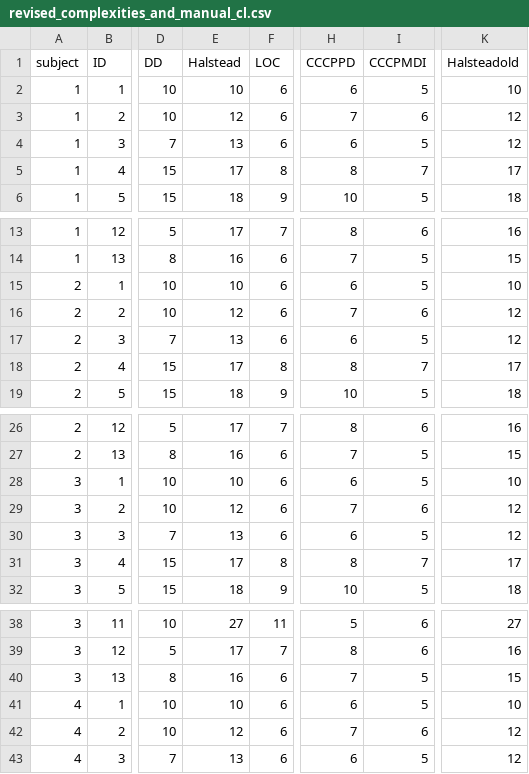
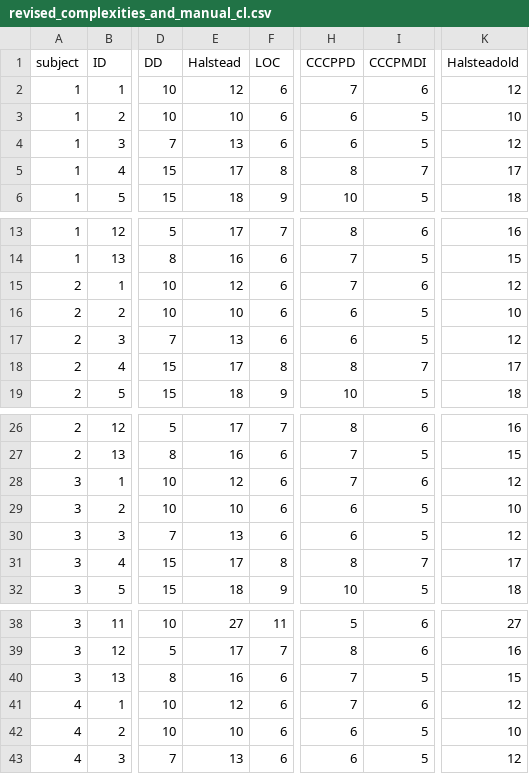
Before and after one commit to khesoem/code-complexity-computation, a CSV file: results/revised_complexities_and_manual_cl.csv, drawn as a sheet; only a part is shown, gaps mark what is left out; the diff covers the shown part only; the diff names each change by its address in the sheet, - before the commit and + after, or states it on an @@ line.

```diff
--- a/results/revised_complexities_and_manual_cl.csv
+++ b/results/revised_complexities_and_manual_cl.csv
-E2 (Halstead): 10
+E2 (Halstead): 12
-H2 (CCCPPD): 6
+H2 (CCCPPD): 7
-I2 (CCCPMDI): 5
+I2 (CCCPMDI): 6
-K2 (Halsteadold): 10
+K2 (Halsteadold): 12
-E3 (Halstead): 12
+E3 (Halstead): 10
-H3 (CCCPPD): 7
+H3 (CCCPPD): 6
-I3 (CCCPMDI): 6
+I3 (CCCPMDI): 5
-K3 (Halsteadold): 12
+K3 (Halsteadold): 10
-E15 (Halstead): 10
+E15 (Halstead): 12
-H15 (CCCPPD): 6
+H15 (CCCPPD): 7
-I15 (CCCPMDI): 5
+I15 (CCCPMDI): 6
-K15 (Halsteadold): 10
+K15 (Halsteadold): 12
-E16 (Halstead): 12
+E16 (Halstead): 10
-H16 (CCCPPD): 7
+H16 (CCCPPD): 6
-I16 (CCCPMDI): 6
+I16 (CCCPMDI): 5
-K16 (Halsteadold): 12
+K16 (Halsteadold): 10
-E28 (Halstead): 10
+E28 (Halstead): 12
-H28 (CCCPPD): 6
+H28 (CCCPPD): 7
-I28 (CCCPMDI): 5
+I28 (CCCPMDI): 6
-K28 (Halsteadold): 10
+K28 (Halsteadold): 12
-E29 (Halstead): 12
+E29 (Halstead): 10
-H29 (CCCPPD): 7
+H29 (CCCPPD): 6
-I29 (CCCPMDI): 6
+I29 (CCCPMDI): 5
-K29 (Halsteadold): 12
+K29 (Halsteadold): 10
-E41 (Halstead): 10
+E41 (Halstead): 12
-H41 (CCCPPD): 6
+H41 (CCCPPD): 7
-I41 (CCCPMDI): 5
+I41 (CCCPMDI): 6
-K41 (Halsteadold): 10
+K41 (Halsteadold): 12
-E42 (Halstead): 12
+E42 (Halstead): 10
-H42 (CCCPPD): 7
+H42 (CCCPPD): 6
-I42 (CCCPMDI): 6
+I42 (CCCPMDI): 5
-K42 (Halsteadold): 12
+K42 (Halsteadold): 10
```
Also changed, not shown: 136 edited cells elsewhere in this file, results/revised_complexities.csv, 10 other files.
